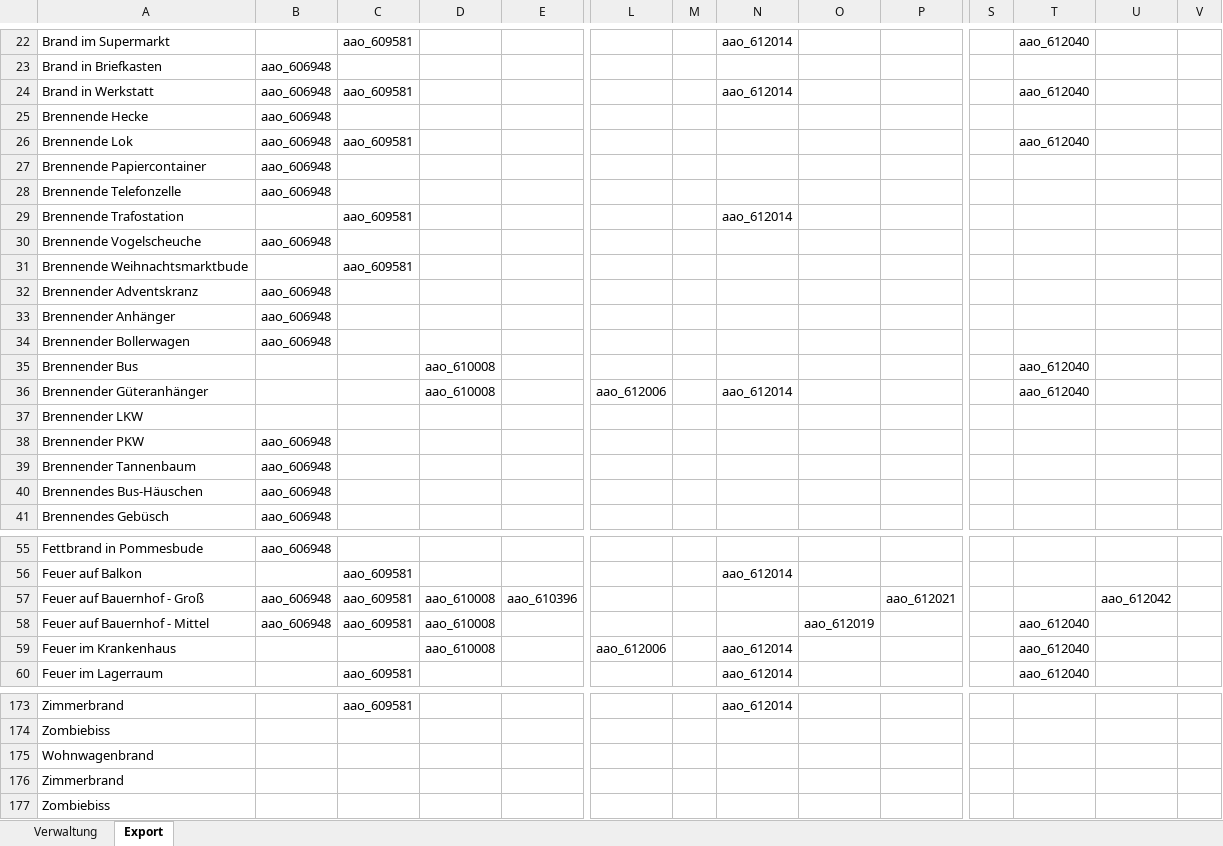
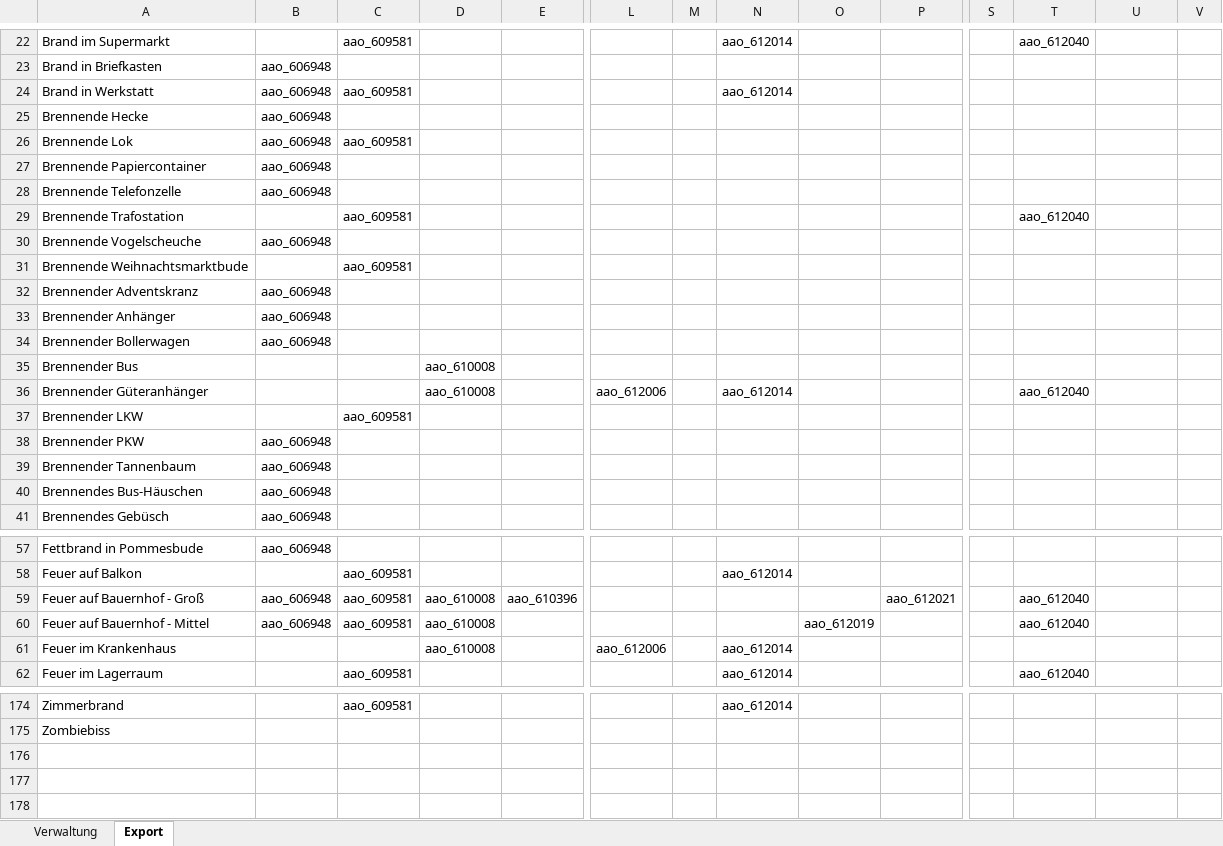
Before and after one commit to dstahlmann/leitstellenspielautoresolver, an Excel workbook: AAO-Plan.xlsx, sheet Export, drawn as a sheet; only a part is shown, gaps mark what is left out; values as stored, in another font and other column widths than the file's, no borders; conditional formats not drawn; removed rows and columns are numbered as before the commit, all else as after; rows hold the shown columns only; the diff covers the shown part only; the diff names each change by its address in the sheet, - before the commit and + after, or states it on an @@ line.

```diff
--- a/AAO-Plan.xlsx (sheet Export)
+++ b/AAO-Plan.xlsx (sheet Export)
-T24: aao_612040
+T24: (empty)
-T26: aao_612040
+T26: (empty)
-N29: aao_612014
+N29: (empty)
-T29: (empty)
+T29: aao_612040
-T35: aao_612040
+T35: (empty)
-C37: (empty)
+C37: aao_609581
-T59: (empty)
+T59: aao_612040
-U59: aao_612042
+U59: (empty)
-T61: aao_612040
+T61: (empty)
-row 175: Wohnwagenbrand
-row 176: Zimmerbrand
-row 177: Zombiebiss
```
Also changed, not shown: 2 added rows, 1 removed row and 15 edited cells elsewhere in this sheet, sheet Verwaltung, formulas that keep their value, Fahrzeug_und_Bedarfsplan.xlsx, 1 other file.
